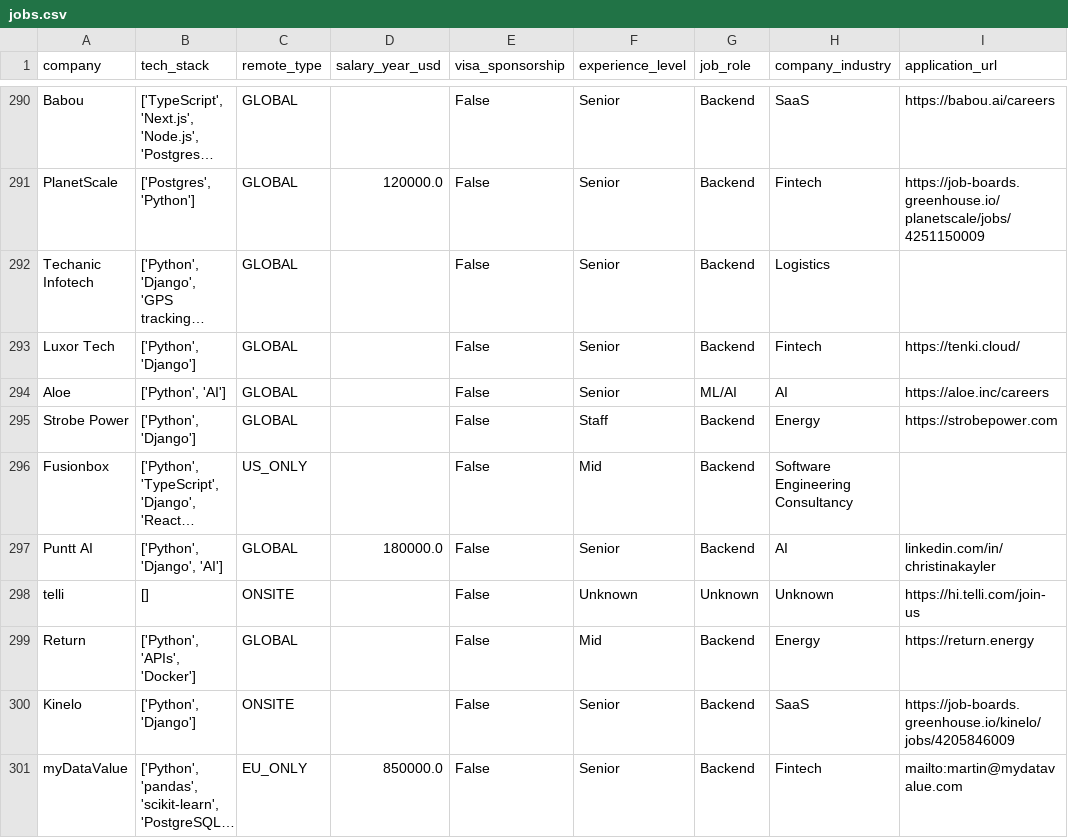
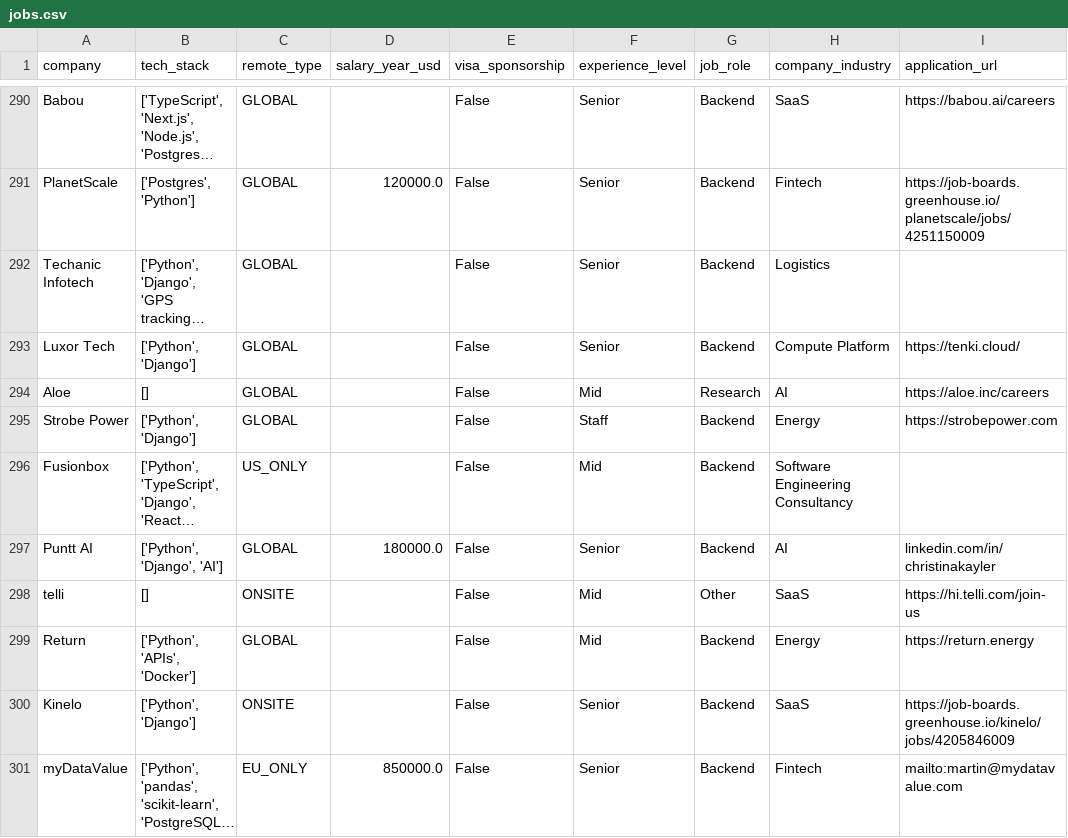
Before and after one commit to UniverseScripts/job-scrapper-ai, a CSV file: data/processed/jobs.csv, drawn as a sheet; only a part is shown, gaps mark what is left out; long unchanged cells end in …; the diff covers the shown part only; the diff names each change by its address in the sheet, - before the commit and + after, or states it on an @@ line.

```diff
--- a/data/processed/jobs.csv
+++ b/data/processed/jobs.csv
-H293 (company_industry): Fintech
+H293 (company_industry): Compute Platform
-B294 (tech_stack): ['Python', 'AI']
+B294 (tech_stack): []
-F294 (experience_level): Senior
+F294 (experience_level): Mid
-G294 (job_role): ML/AI
+G294 (job_role): Research
-F298 (experience_level): Unknown
+F298 (experience_level): Mid
-G298 (job_role): Unknown
+G298 (job_role): Other
-H298 (company_industry): Unknown
+H298 (company_industry): SaaS
```
Also changed, not shown: 119 edited cells elsewhere in this file.
